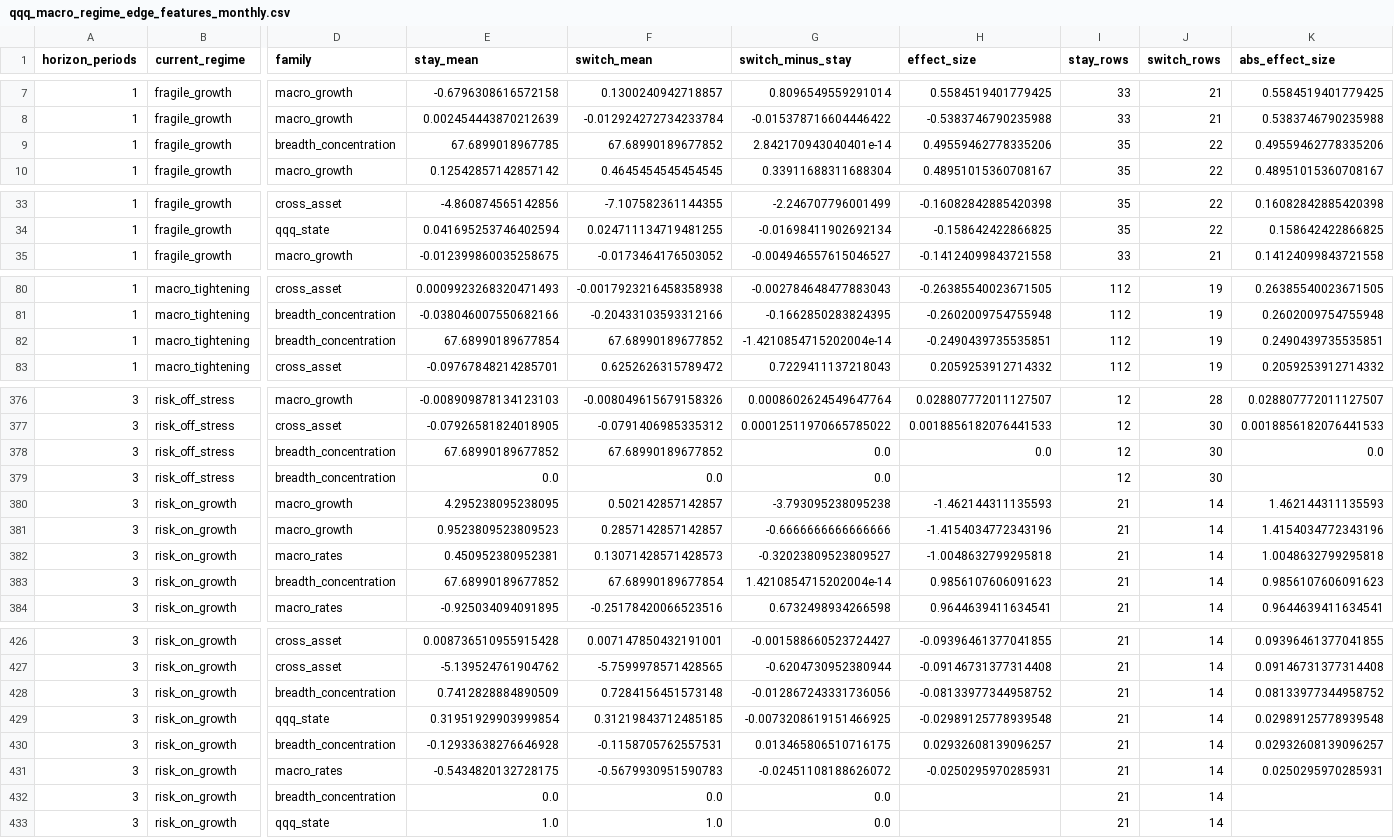
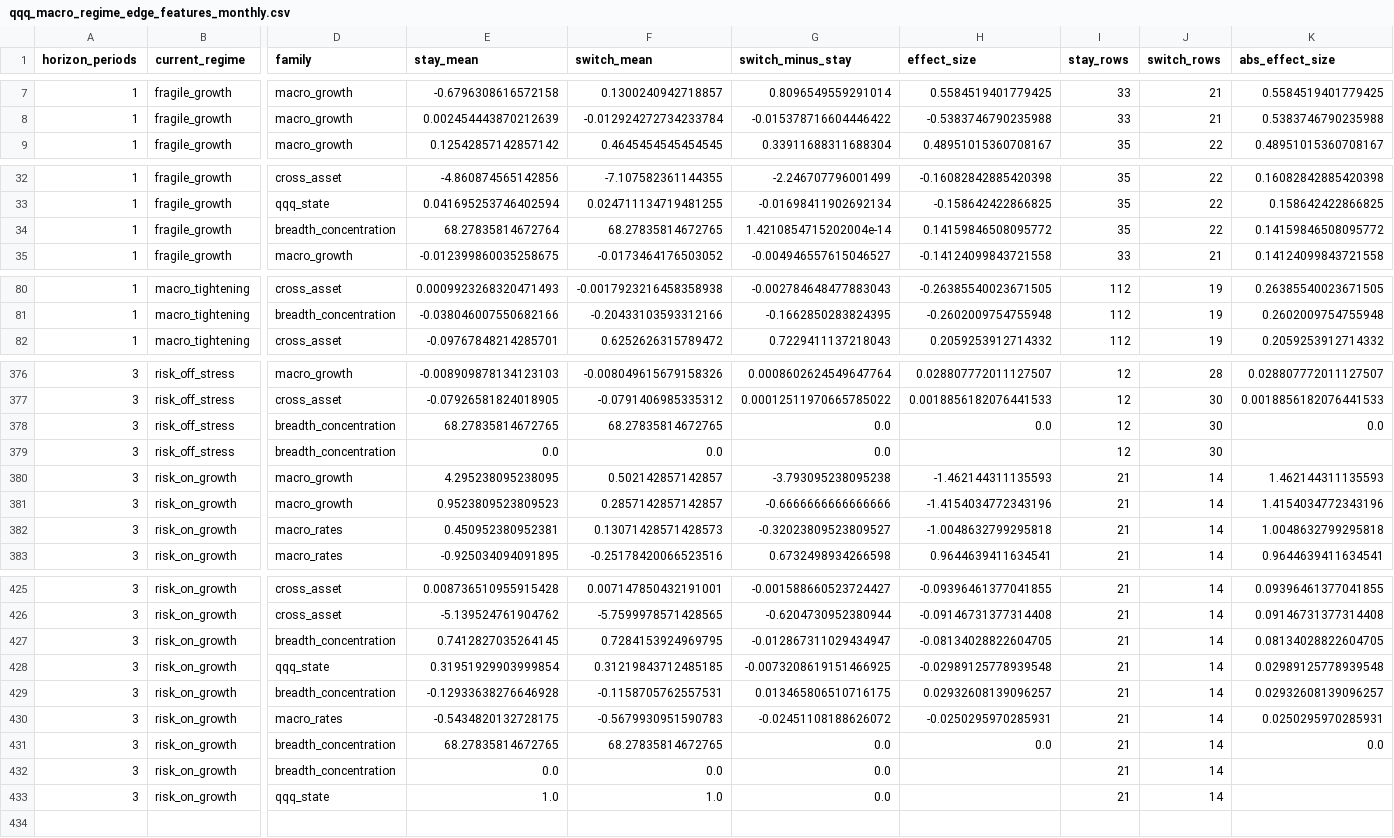
Before and after one commit to jkriertran/Equity-quant-research, a CSV file: docs/qqq-regime-dashboard/data/qqq_macro_regime_edge_features_monthly.csv, drawn as a sheet; only a part is shown, gaps mark what is left out; removed rows and columns are numbered as before the commit, all else as after; rows hold the shown columns only; the diff covers the shown part only; the diff names each change by its address in the sheet, - before the commit and + after, or states it on an @@ line.

```diff
--- a/docs/qqq-regime-dashboard/data/qqq_macro_regime_edge_features_monthly.csv
+++ b/docs/qqq-regime-dashboard/data/qqq_macro_regime_edge_features_monthly.csv
-row 9: 1 | fragile_growth | breadth_concentration | 67.6899018967785 | 67.68990189677852 | 2.842170943040401e-14 | 0.49559462778335206 | 35 | 22 | 0.49559462778335206
+row 34: 1 | fragile_growth | breadth_concentration | 68.27835814672764 | 68.27835814672765 | 1.4210854715202004e-14 | 0.14159846508095772 | 35 | 22 | 0.14159846508095772
-row 82: 1 | macro_tightening | breadth_concentration | 67.68990189677854 | 67.68990189677852 | -1.4210854715202004e-14 | -0.2490439735535851 | 112 | 19 | 0.2490439735535851
-E378 (stay_mean): 67.68990189677852
+E378 (stay_mean): 68.27835814672765
-F378 (switch_mean): 67.68990189677852
+F378 (switch_mean): 68.27835814672765
-row 383: 3 | risk_on_growth | breadth_concentration | 67.68990189677852 | 67.68990189677854 | 1.4210854715202004e-14 | 0.9856107606091623 | 21 | 14 | 0.9856107606091623
-E427 (stay_mean): 0.7412828884890509
+E427 (stay_mean): 0.7412827035264145
-F427 (switch_mean): 0.7284156451573148
+F427 (switch_mean): 0.7284153924969795
-G427 (switch_minus_stay): -0.012867243331736056
+G427 (switch_minus_stay): -0.012867311029434947
-H427 (effect_size): -0.08133977344958752
+H427 (effect_size): -0.08134028822604705
-K427 (abs_effect_size): 0.08133977344958752
+K427 (abs_effect_size): 0.08134028822604705
+row 431: 3 | risk_on_growth | breadth_concentration | 68.27835814672765 | 68.27835814672765 | 0.0 | 0.0 | 21 | 14 | 0.0
```
Also changed, not shown: 3 added rows, 2 removed rows and 47 edited cells elsewhere in this file, docs/qqq-regime-dashboard/data/qqq_macro_regime_current_state_weekly.csv, docs/qqq-regime-dashboard/data/qqq_macro_regime_edge_monitor_weekly.csv, 37 other files.
